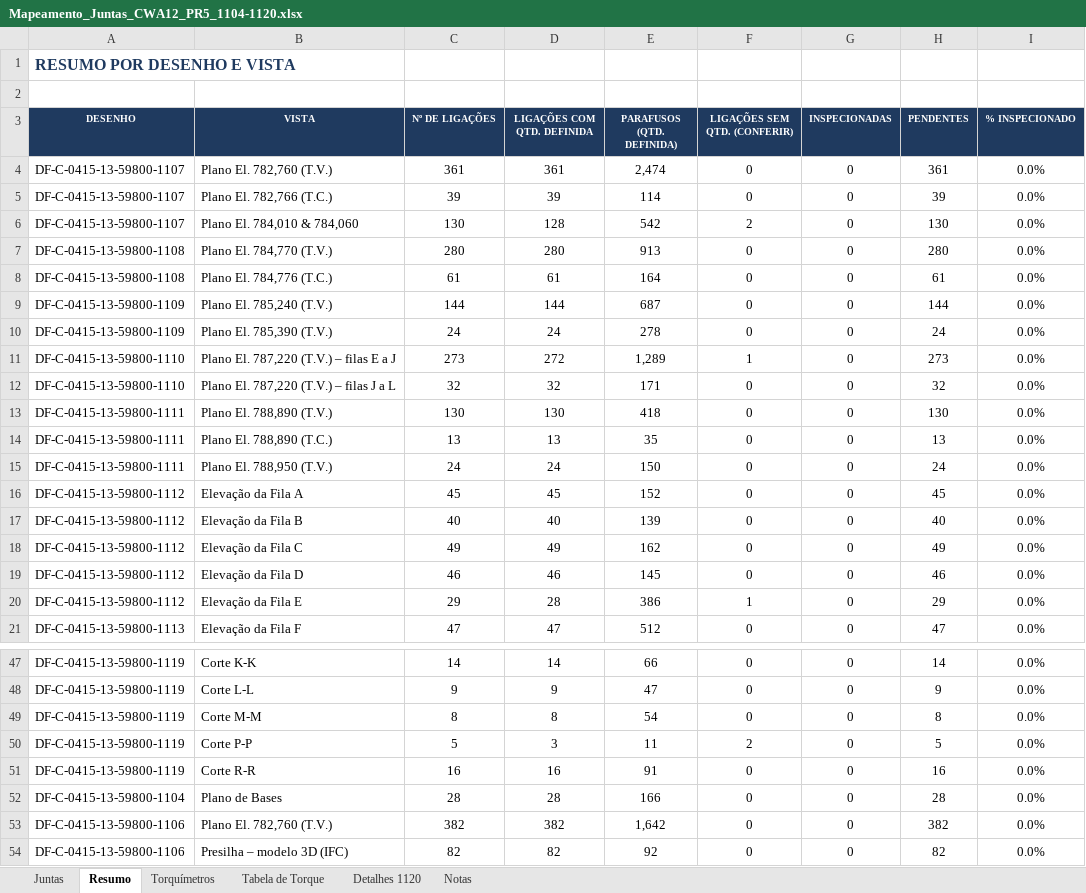
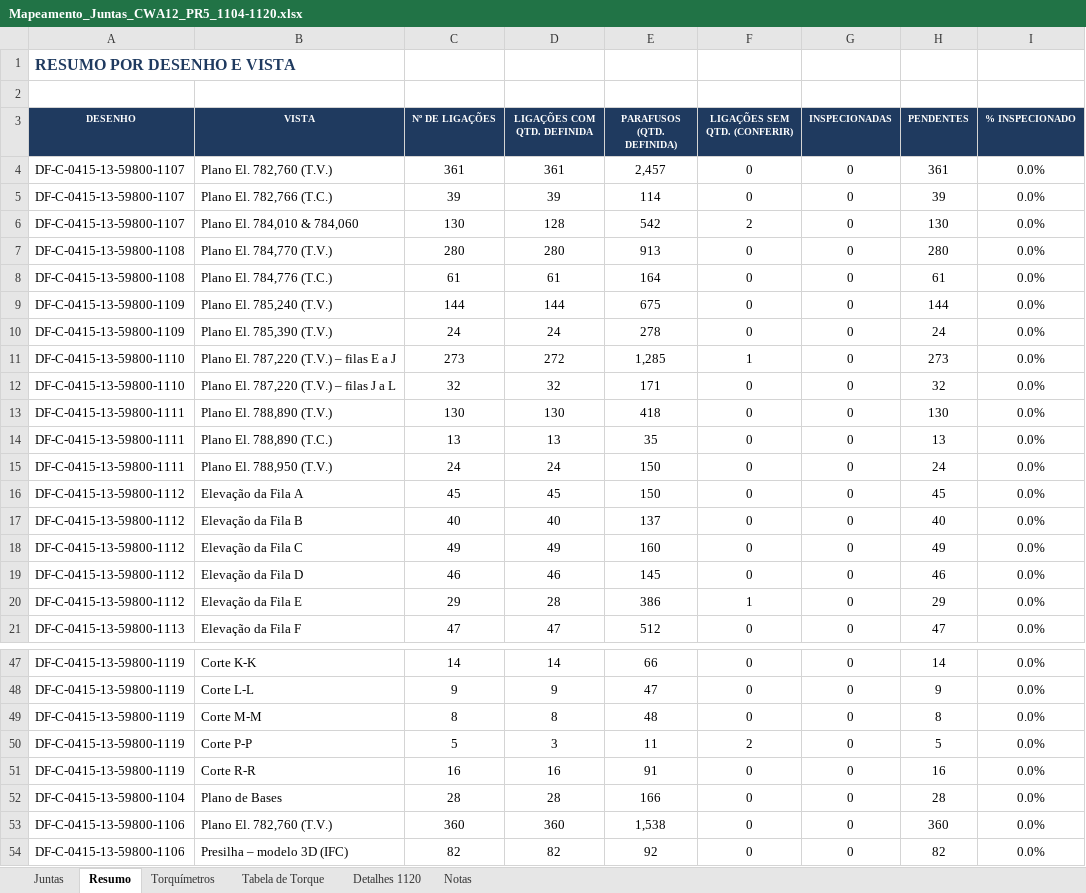
Before and after one commit to samuel77Ss/inspe-o-de-torque, an Excel workbook: Mapeamento_Juntas_CWA12_PR5_1104-1120.xlsx, sheet Resumo, drawn as a sheet; only a part is shown, gaps mark what is left out; values as stored, in another font and other column widths than the file's, no borders; the diff covers the shown part only; the diff names each change by its address in the sheet, - before the commit and + after, or states it on an @@ line.

```diff
--- a/Mapeamento_Juntas_CWA12_PR5_1104-1120.xlsx (sheet Resumo)
+++ b/Mapeamento_Juntas_CWA12_PR5_1104-1120.xlsx (sheet Resumo)
-E4 (PARAFUSOS (QTD. DEFINIDA)): 2,474
+E4 (PARAFUSOS (QTD. DEFINIDA)): 2,457
-E9 (PARAFUSOS (QTD. DEFINIDA)): 687
+E9 (PARAFUSOS (QTD. DEFINIDA)): 675
-E11 (PARAFUSOS (QTD. DEFINIDA)): 1,289
+E11 (PARAFUSOS (QTD. DEFINIDA)): 1,285
-E16 (PARAFUSOS (QTD. DEFINIDA)): 152
+E16 (PARAFUSOS (QTD. DEFINIDA)): 150
-E17 (PARAFUSOS (QTD. DEFINIDA)): 139
+E17 (PARAFUSOS (QTD. DEFINIDA)): 137
-E18 (PARAFUSOS (QTD. DEFINIDA)): 162
+E18 (PARAFUSOS (QTD. DEFINIDA)): 160
-E49 (PARAFUSOS (QTD. DEFINIDA)): 54
+E49 (PARAFUSOS (QTD. DEFINIDA)): 48
-C53 (Nº DE LIGAÇÕES): 382
+C53 (Nº DE LIGAÇÕES): 360
-D53 (LIGAÇÕES COM QTD. DEFINIDA): 382
+D53 (LIGAÇÕES COM QTD. DEFINIDA): 360
-E53 (PARAFUSOS (QTD. DEFINIDA)): 1,642
+E53 (PARAFUSOS (QTD. DEFINIDA)): 1,538
-H53 (PENDENTES): 382
+H53 (PENDENTES): 360
```
Also changed, not shown: 4 edited cells elsewhere in this sheet, sheet Juntas, formulas that keep their value, 4 other files.
